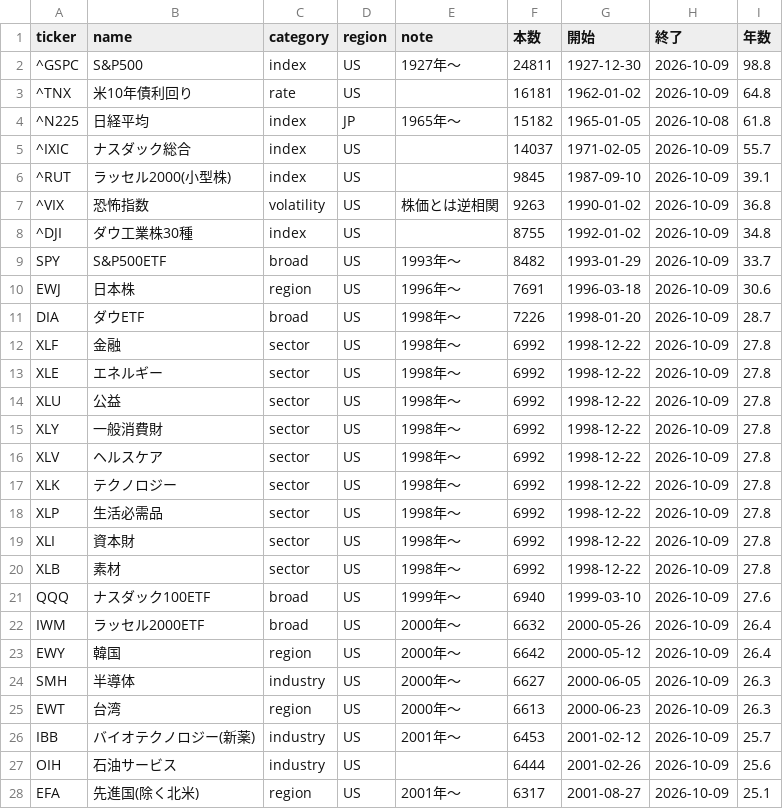
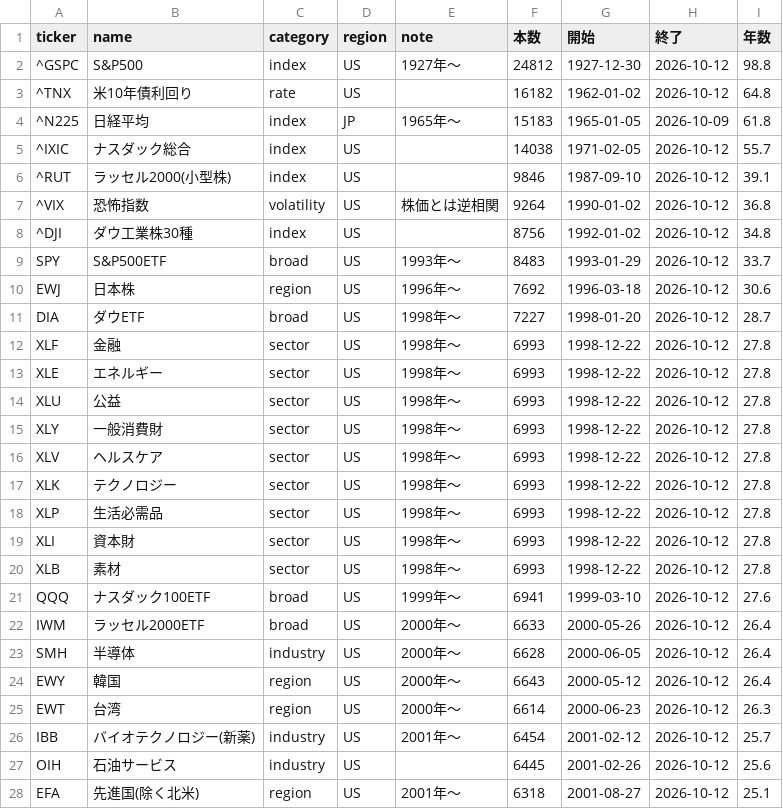
Before and after one commit to ryoubox-cpu/jp-stock-data, a CSV file: data/assets_coverage.csv, drawn as a sheet; only a part is shown; the diff covers the shown part only.

```diff
--- a/data/assets_coverage.csv
+++ b/data/assets_coverage.csv
@@ -1,28 +1,28 @@
 ticker,name,category,region,note,本数,開始,終了,年数
-^GSPC,S&P500,index,US,1927年〜,24811,1927-12-30,2026-10-09,98.8
-^TNX,米10年債利回り,rate,US,,16181,1962-01-02,2026-10-09,64.8
-^N225,日経平均,index,JP,1965年〜,15182,1965-01-05,2026-10-08,61.8
-^IXIC,ナスダック総合,index,US,,14037,1971-02-05,2026-10-09,55.7
-^RUT,ラッセル2000(小型株),index,US,,9845,1987-09-10,2026-10-09,39.1
-^VIX,恐怖指数,volatility,US,株価とは逆相関,9263,1990-01-02,2026-10-09,36.8
-^DJI,ダウ工業株30種,index,US,,8755,1992-01-02,2026-10-09,34.8
-SPY,S&P500ETF,broad,US,1993年〜,8482,1993-01-29,2026-10-09,33.7
-EWJ,日本株,region,US,1996年〜,7691,1996-03-18,2026-10-09,30.6
-DIA,ダウETF,broad,US,1998年〜,7226,1998-01-20,2026-10-09,28.7
-XLF,金融,sector,US,1998年〜,6992,1998-12-22,2026-10-09,27.8
-XLE,エネルギー,sector,US,1998年〜,6992,1998-12-22,2026-10-09,27.8
-XLU,公益,sector,US,1998年〜,6992,1998-12-22,2026-10-09,27.8
-XLY,一般消費財,sector,US,1998年〜,6992,1998-12-22,2026-10-09,27.8
-XLV,ヘルスケア,sector,US,1998年〜,6992,1998-12-22,2026-10-09,27.8
-XLK,テクノロジー,sector,US,1998年〜,6992,1998-12-22,2026-10-09,27.8
-XLP,生活必需品,sector,US,1998年〜,6992,1998-12-22,2026-10-09,27.8
-XLI,資本財,sector,US,1998年〜,6992,1998-12-22,2026-10-09,27.8
-XLB,素材,sector,US,1998年〜,6992,1998-12-22,2026-10-09,27.8
-QQQ,ナスダック100ETF,broad,US,1999年〜,6940,1999-03-10,2026-10-09,27.6
-IWM,ラッセル2000ETF,broad,US,2000年〜,6632,2000-05-26,2026-10-09,26.4
-EWY,韓国,region,US,2000年〜,6642,2000-05-12,2026-10-09,26.4
-SMH,半導体,industry,US,2000年〜,6627,2000-06-05,2026-10-09,26.3
-EWT,台湾,region,US,2000年〜,6613,2000-06-23,2026-10-09,26.3
-IBB,バイオテクノロジー(新薬),industry,US,2001年〜,6453,2001-02-12,2026-10-09,25.7
-OIH,石油サービス,industry,US,,6444,2001-02-26,2026-10-09,25.6
-EFA,先進国(除く北米),region,US,2001年〜,6317,2001-08-27,2026-10-09,25.1
+^GSPC,S&P500,index,US,1927年〜,24812,1927-12-30,2026-10-12,98.8
+^TNX,米10年債利回り,rate,US,,16182,1962-01-02,2026-10-12,64.8
+^N225,日経平均,index,JP,1965年〜,15183,1965-01-05,2026-10-09,61.8
+^IXIC,ナスダック総合,index,US,,14038,1971-02-05,2026-10-12,55.7
+^RUT,ラッセル2000(小型株),index,US,,9846,1987-09-10,2026-10-12,39.1
+^VIX,恐怖指数,volatility,US,株価とは逆相関,9264,1990-01-02,2026-10-12,36.8
+^DJI,ダウ工業株30種,index,US,,8756,1992-01-02,2026-10-12,34.8
+SPY,S&P500ETF,broad,US,1993年〜,8483,1993-01-29,2026-10-12,33.7
+EWJ,日本株,region,US,1996年〜,7692,1996-03-18,2026-10-12,30.6
+DIA,ダウETF,broad,US,1998年〜,7227,1998-01-20,2026-10-12,28.7
+XLF,金融,sector,US,1998年〜,6993,1998-12-22,2026-10-12,27.8
+XLE,エネルギー,sector,US,1998年〜,6993,1998-12-22,2026-10-12,27.8
+XLU,公益,sector,US,1998年〜,6993,1998-12-22,2026-10-12,27.8
+XLY,一般消費財,sector,US,1998年〜,6993,1998-12-22,2026-10-12,27.8
+XLV,ヘルスケア,sector,US,1998年〜,6993,1998-12-22,2026-10-12,27.8
+XLK,テクノロジー,sector,US,1998年〜,6993,1998-12-22,2026-10-12,27.8
+XLP,生活必需品,sector,US,1998年〜,6993,1998-12-22,2026-10-12,27.8
+XLI,資本財,sector,US,1998年〜,6993,1998-12-22,2026-10-12,27.8
+XLB,素材,sector,US,1998年〜,6993,1998-12-22,2026-10-12,27.8
+QQQ,ナスダック100ETF,broad,US,1999年〜,6941,1999-03-10,2026-10-12,27.6
+IWM,ラッセル2000ETF,broad,US,2000年〜,6633,2000-05-26,2026-10-12,26.4
+SMH,半導体,industry,US,2000年〜,6628,2000-06-05,2026-10-12,26.4
+EWY,韓国,region,US,2000年〜,6643,2000-05-12,2026-10-12,26.4
+EWT,台湾,region,US,2000年〜,6614,2000-06-23,2026-10-12,26.3
+IBB,バイオテクノロジー(新薬),industry,US,2001年〜,6454,2001-02-12,2026-10-12,25.7
+OIH,石油サービス,industry,US,,6445,2001-02-26,2026-10-12,25.6
+EFA,先進国(除く北米),region,US,2001年〜,6318,2001-08-27,2026-10-12,25.1
```
Also changed, not shown: 1 added row, 1 removed row and 97 edited cells elsewhere in this file, 31 other files.
